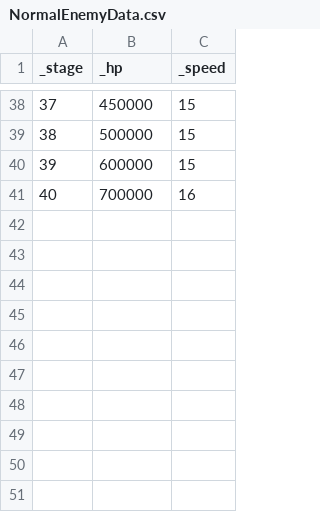
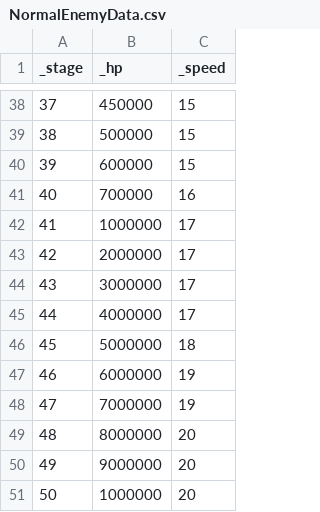
Before and after one commit to Penguin-God/TowerDefenseGame, a CSV file: Assets/Resources/Data/EnemyData/NormalEnemyData.csv, drawn as a sheet; only a part is shown, gaps mark what is left out.

```diff
--- a/Assets/Resources/Data/EnemyData/NormalEnemyData.csv
+++ b/Assets/Resources/Data/EnemyData/NormalEnemyData.csv
@@ -41 +41,11 @@ _stage,_hp,_speed
 40,700000,16
+41,1000000,17
+42,2000000,17
+43,3000000,17
+44,4000000,17
+45,5000000,18
+46,6000000,19
+47,7000000,19
+48,8000000,20
+49,9000000,20
+50,1000000,20
```
Also changed, not shown: 2 other files.
